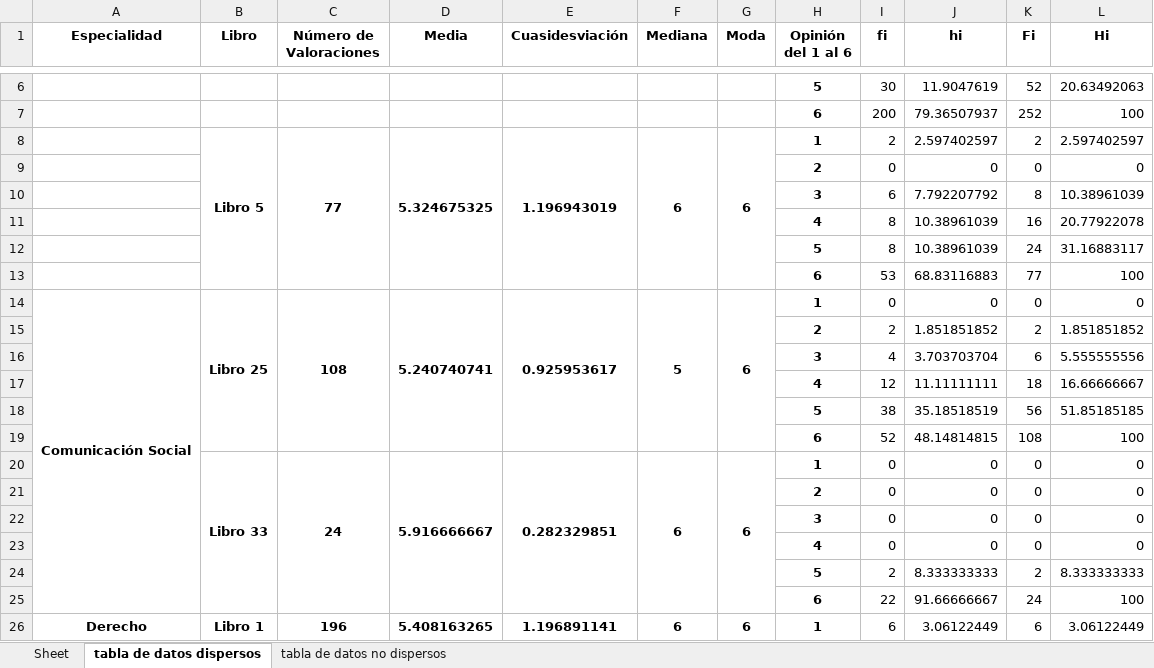
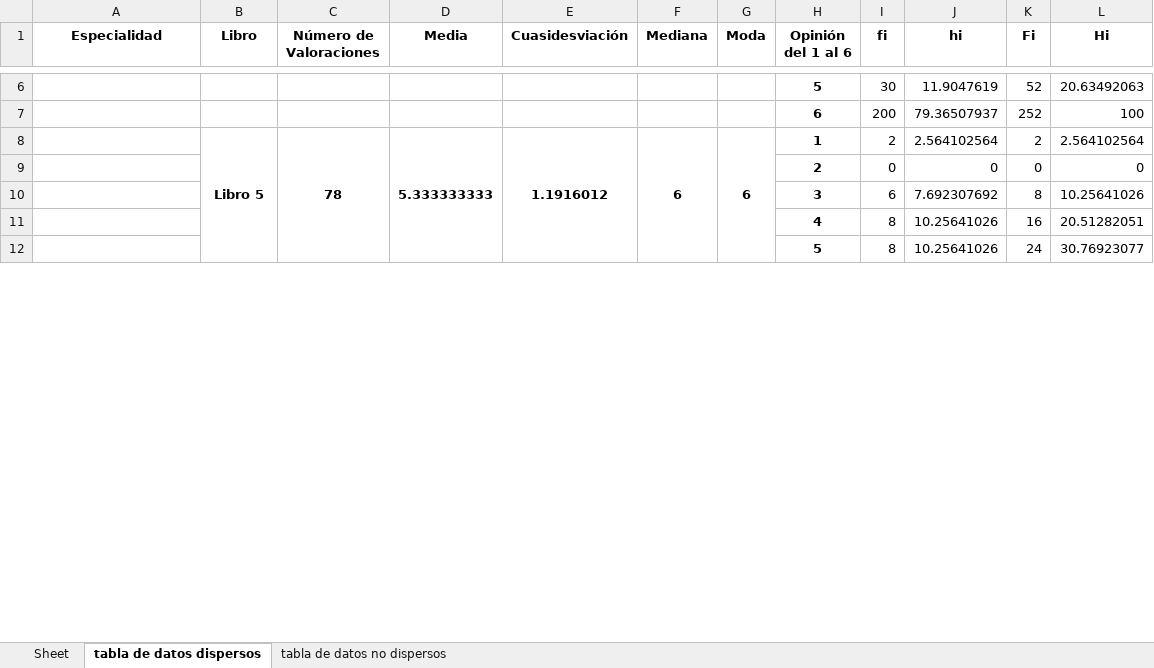
Before and after one commit to MLJeb/EstudioPopularidadBibliotecaUcab, an Excel workbook: output3.xlsx, sheet tabla de datos dispersos, drawn as a sheet; only a part is shown, gaps mark what is left out; values as stored, in another font and other column widths than the file's, no borders; removed rows and columns are numbered as before the commit, all else as after; the diff covers the shown part only; the diff names each change by its address in the sheet, - before the commit and + after, or states it on an @@ line.

```diff
--- a/output3.xlsx (sheet tabla de datos dispersos)
+++ b/output3.xlsx (sheet tabla de datos dispersos)
-C8 (Número de Valoraciones): 77
+C8 (Número de Valoraciones): 78
-D8 (Media): 5.324675325
+D8 (Media): 5.333333333
-E8 (Cuasidesviación): 1.196943019
+E8 (Cuasidesviación): 1.1916012
-J8 (hi): 2.597402597
+J8 (hi): 2.564102564
-L8 (Hi): 2.597402597
+L8 (Hi): 2.564102564
-J10 (hi): 7.792207792
+J10 (hi): 7.692307692
-L10 (Hi): 10.38961039
+L10 (Hi): 10.25641026
-J11:J12 (hi): 10.38961039
+J11:J12 (hi): 10.25641026
-L11 (Hi): 20.77922078
+L11 (Hi): 20.51282051
-L12 (Hi): 31.16883117
+L12 (Hi): 30.76923077
-row 13:  |  |  |  |  |  |  | 6 | 53 | 68.83116883 | 77 | 100
-row 14: Comunicación Social | Libro 25 | 108 | 5.240740741 | 0.925953617 | 5 | 6 | 1 | 0 | 0 | 0 | 0
-row 15:  |  |  |  |  |  |  | 2 | 2 | 1.851851852 | 2 | 1.851851852
-row 16:  |  |  |  |  |  |  | 3 | 4 | 3.703703704 | 6 | 5.555555556
-row 17:  |  |  |  |  |  |  | 4 | 12 | 11.11111111 | 18 | 16.66666667
-row 18:  |  |  |  |  |  |  | 5 | 38 | 35.18518519 | 56 | 51.85185185
-row 19:  |  |  |  |  |  |  | 6 | 52 | 48.14814815 | 108 | 100
-row 20:  | Libro 33 | 24 | 5.916666667 | 0.282329851 | 6 | 6 | 1 | 0 | 0 | 0 | 0
@@ row 21 moved to row 27: 2 @@
@@ row 22 moved to row 28: 3 @@
-row 23:  |  |  |  |  |  |  | 4 | 0 | 0 | 0 | 0
-row 24:  |  |  |  |  |  |  | 5 | 2 | 8.333333333 | 2 | 8.333333333
-row 25:  |  |  |  |  |  |  | 6 | 22 | 91.66666667 | 24 | 100
-row 26: Derecho | Libro 1 | 196 | 5.408163265 | 1.196891141 | 6 | 6 | 1 | 6 | 3.06122449 | 6 | 3.06122449
```
Also changed, not shown: 1 added row and 59 removed rows elsewhere in this sheet, sheet tabla de datos no dispersos, output.xlsx, output2.xlsx, 4 other files.
